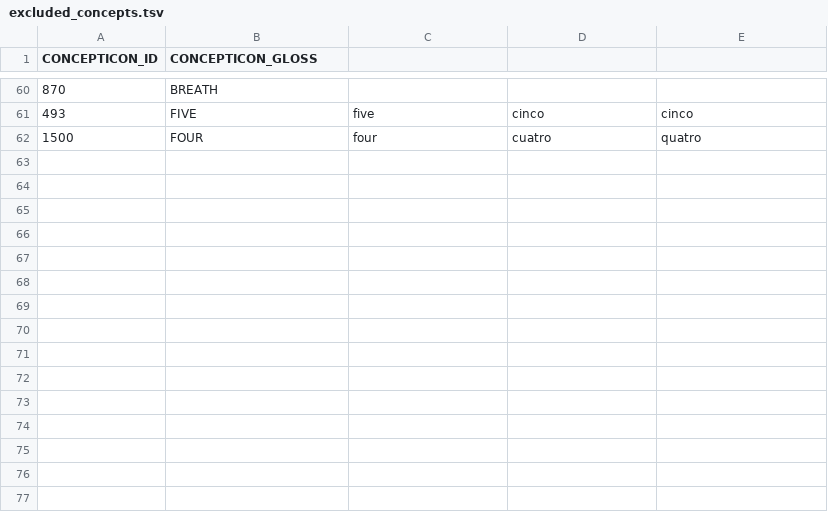
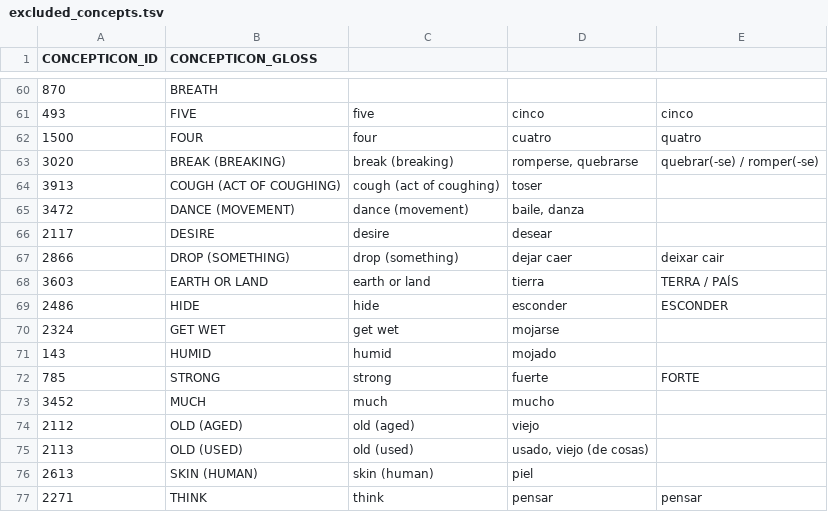
Before and after one commit to pano-takanan-history/blumpanotacana, a TSV file: etc/old/excluded_concepts.tsv, drawn as a sheet; only a part is shown, gaps mark what is left out; the diff names each change by its address in the sheet, - before the commit and + after, or states it on an @@ line.

```diff
--- a/etc/old/excluded_concepts.tsv
+++ b/etc/old/excluded_concepts.tsv
+row 63: 3020 | BREAK (BREAKING) | break (breaking) | romperse, quebrarse | quebrar(-se) / romper(-se)
+row 64: 3913 | COUGH (ACT OF COUGHING) | cough (act of coughing) | toser
+row 65: 3472 | DANCE (MOVEMENT) | dance (movement) | baile, danza
+row 66: 2117 | DESIRE | desire | desear
+row 67: 2866 | DROP (SOMETHING) | drop (something) | dejar caer | deixar cair
+row 68: 3603 | EARTH OR LAND | earth or land | tierra | TERRA / PAÍS
+row 69: 2486 | HIDE | hide | esconder | ESCONDER
+row 70: 2324 | GET WET | get wet | mojarse
+row 71: 143 | HUMID | humid | mojado
+row 72: 785 | STRONG | strong | fuerte | FORTE
+row 73: 3452 | MUCH | much | mucho
+row 74: 2112 | OLD (AGED) | old (aged) | viejo
+row 75: 2113 | OLD (USED) | old (used) | usado, viejo (de cosas)
+row 76: 2613 | SKIN (HUMAN) | skin (human) | piel
+row 77: 2271 | THINK | think | pensar | pensar
```
Also changed, not shown: cldf/languages.csv, etc/concepts.tsv, 18 other files.
